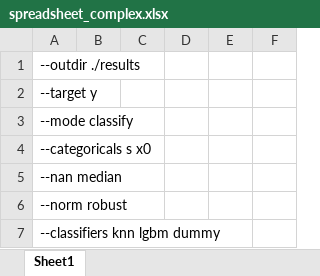
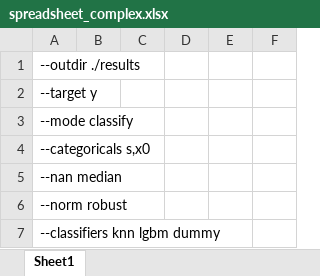
Before and after one commit to stfxecutables/df-analyze, an Excel workbook: data/spreadsheet_complex.xlsx, sheet Sheet1, drawn as a sheet; only a part is shown; values as stored, in another font and other column widths than the file's, no borders; the diff covers the shown part only; the diff names each change by its address in the sheet, - before the commit and + after, or states it on an @@ line.

```diff
--- a/data/spreadsheet_complex.xlsx (sheet Sheet1)
+++ b/data/spreadsheet_complex.xlsx (sheet Sheet1)
-A4: --categoricals s x0
+A4: --categoricals s,x0
```
Also changed, not shown: other rows of this sheet, data/spreadsheet_complex2.xlsx, data/templates/testing/spreadsheet_complex.xlsx, 6 other files.
